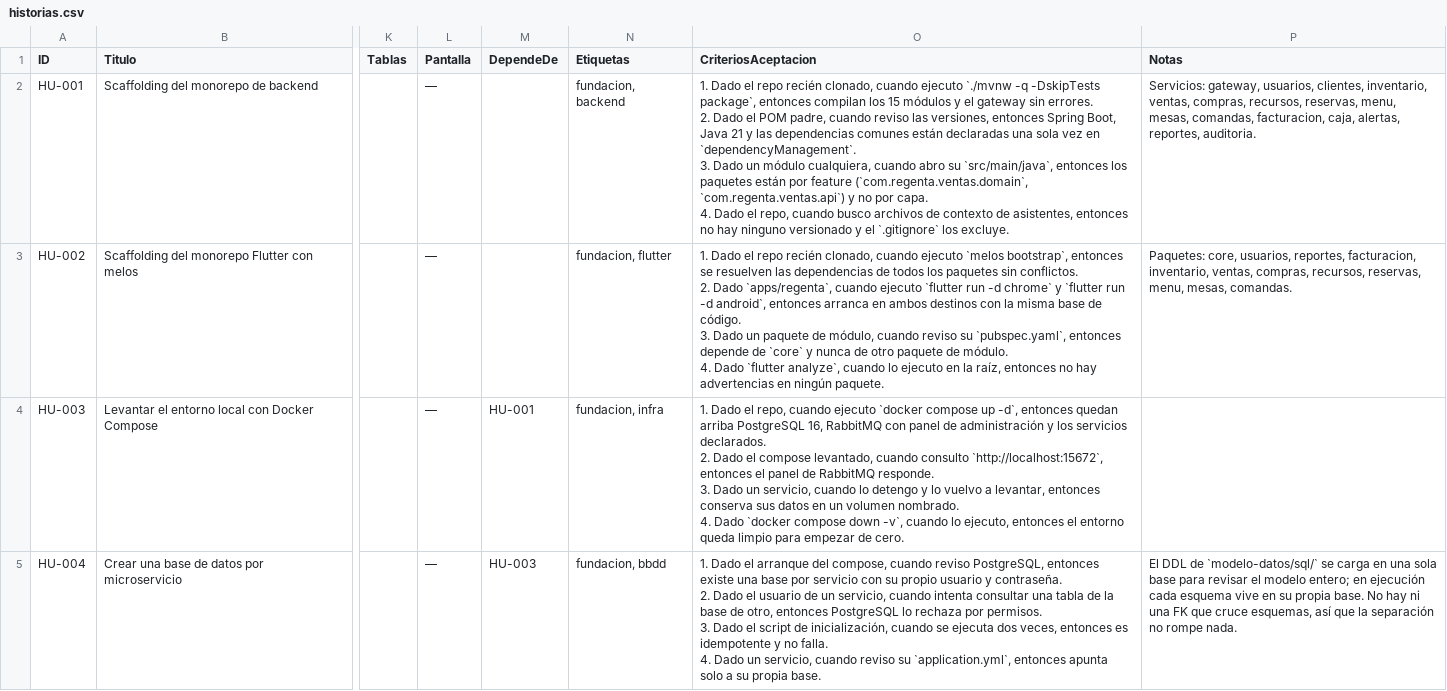
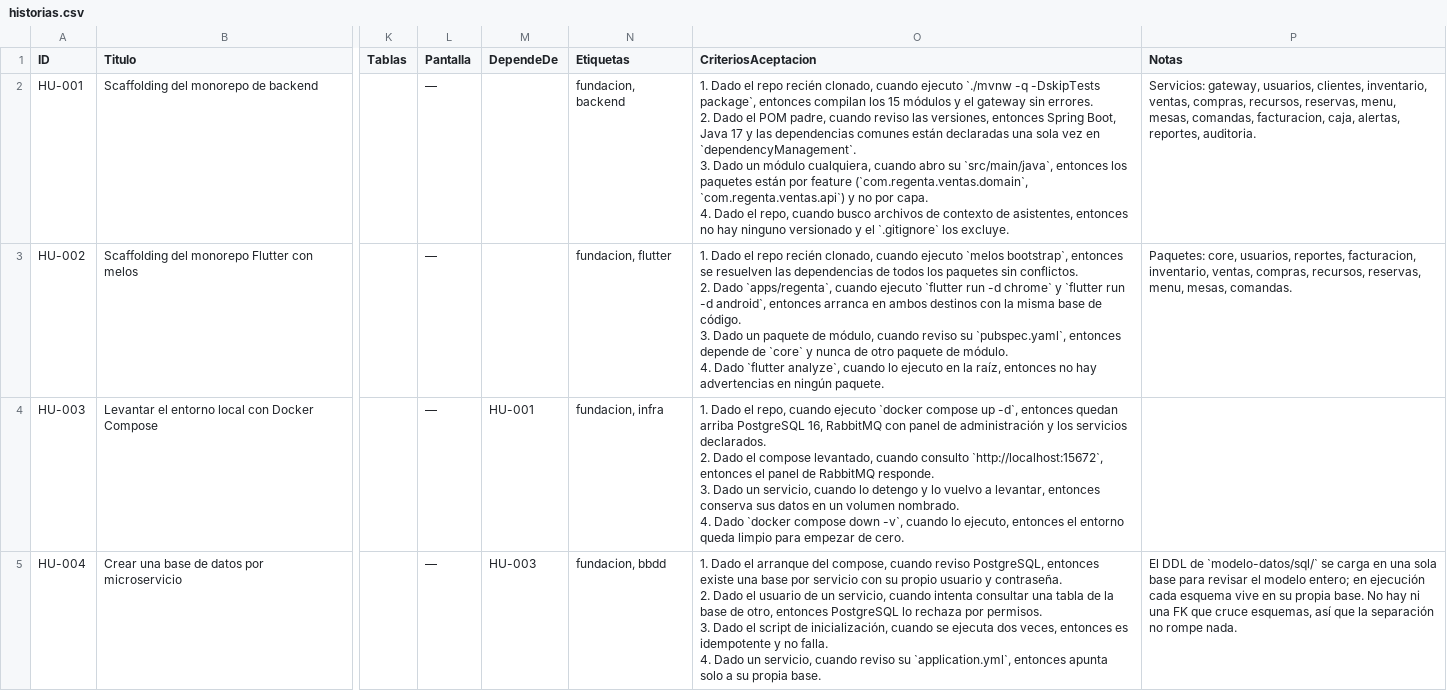
Before and after one commit to donaldoAndres1985/Regenta, a CSV file: historias/historias.csv, drawn as a sheet; only a part is shown, gaps mark what is left out; the diff names each change by its address in the sheet, - before the commit and + after, or states it on an @@ line.

Commit message:
build: bajar el proyecto a Java 17
Java 17 es el JDK que ya corre en la maquina de desarrollo y es la linea base
de Spring Boot 3.5, asi que el proyecto compila con lo que hay sin instalar
nada. Cambia el POM padre, las imagenes del Dockerfile, la documentacion y el
criterio 2 de HU-001.

El plugin de toolchains se queda declarado con el rango [17,): con Maven
corriendo en 17 no hace nada, y si algun dia arranca con un JDK anterior el
build falla diciendolo en vez de compilar contra otra version.

```diff
--- a/historias/historias.csv
+++ b/historias/historias.csv
-O2 (CriteriosAceptacion): …Boot, Java 21 y las…
+O2 (CriteriosAceptacion): …Boot, Java 17 y las…
```
Also changed, not shown: 9 other files.
